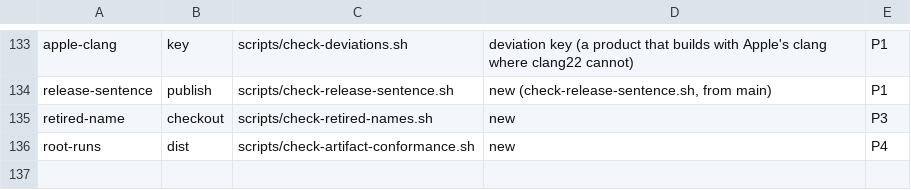
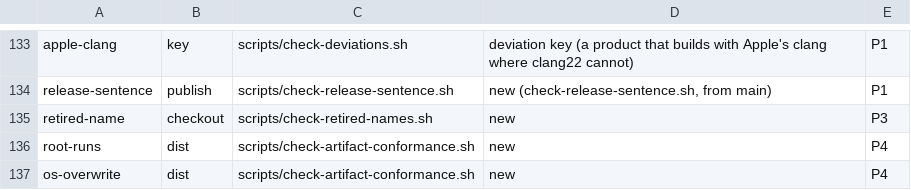
Before and after one commit to Mavergreen/shipyard, a TSV file: scripts/check-ids.tsv, drawn as a sheet; only a part is shown, gaps mark what is left out.

```diff
--- a/scripts/check-ids.tsv
+++ b/scripts/check-ids.tsv
@@ -136 +136,2 @@ retired-name	checkout	scripts/check-retired-names.sh	new	P3
 root-runs	dist	scripts/check-artifact-conformance.sh	new	P4
+os-overwrite	dist	scripts/check-artifact-conformance.sh	new	P4
```
Also changed, not shown: 14 other files.
